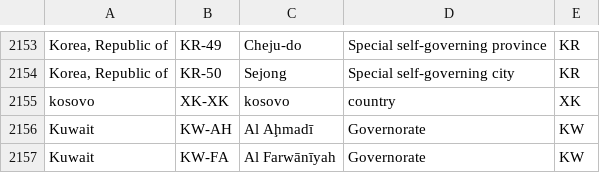
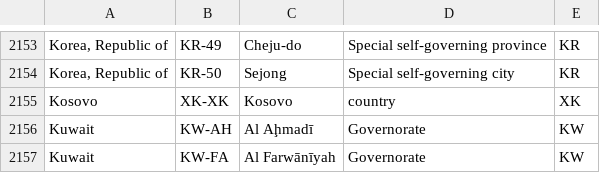
Before and after one commit to olahol/iso-3166-2.js, a CSV file: data.csv, drawn as a sheet; only a part is shown, gaps mark what is left out; the diff names each change by its address in the sheet, - before the commit and + after, or states it on an @@ line.

Commit message:
captilized Kosovo

```diff
--- a/data.csv
+++ b/data.csv
-A2155: kosovo
+A2155: Kosovo
-C2155: kosovo
+C2155: Kosovo
```
Also changed, not shown: 1 other file.
